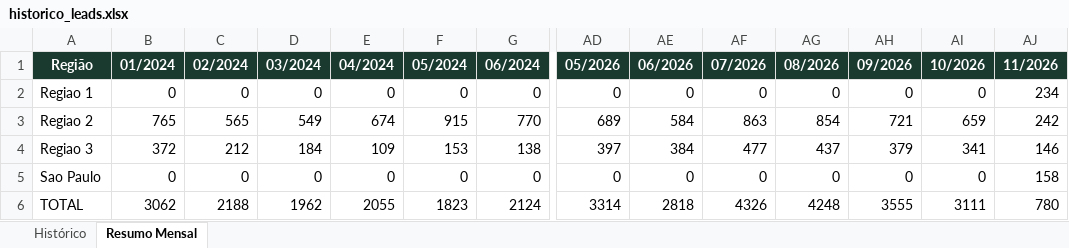
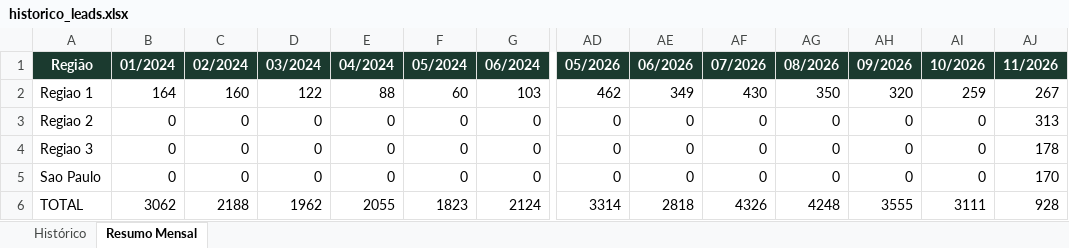
Before and after one commit to quality-glf/mkt-dash, an Excel workbook: greenlife_scraper/historico_leads.xlsx, sheet Resumo Mensal, drawn as a sheet; only a part is shown, gaps mark what is left out; values as stored, in another font and other column widths than the file's, no borders; removed rows and columns are numbered as before the commit, all else as after; rows hold the shown columns only; the diff names each change by its address in the sheet, - before the commit and + after, or states it on an @@ line.

```diff
--- a/greenlife_scraper/historico_leads.xlsx (sheet Resumo Mensal)
+++ b/greenlife_scraper/historico_leads.xlsx (sheet Resumo Mensal)
+row 2: Regiao 1 | 164 | 160 | 122 | 88 | 60 | 103 | 462 | 349 | 430 | 350 | 320 | 259 | 267
-A3 (Região): Regiao 1
+A3 (Região): Regiao 2
-AJ3 (11/2026): 234
+AJ3 (11/2026): 313
-row 3: Regiao 2 | 765 | 565 | 549 | 674 | 915 | 770 | 689 | 584 | 863 | 854 | 721 | 659 | 242
-row 4: Regiao 3 | 372 | 212 | 184 | 109 | 153 | 138 | 397 | 384 | 477 | 437 | 379 | 341 | 146
+row 4: Regiao 3 | 0 | 0 | 0 | 0 | 0 | 0 | 0 | 0 | 0 | 0 | 0 | 0 | 178
-AJ5 (11/2026): 158
+AJ5 (11/2026): 170
-AJ6 (11/2026): 780
+AJ6 (11/2026): 928
```
Also changed, not shown: sheet Histórico, greenlife_scraper/dados_greenlife.xlsx, instagram-metrics/base_interacoes_detalhadas.xlsx, 4 other files.
